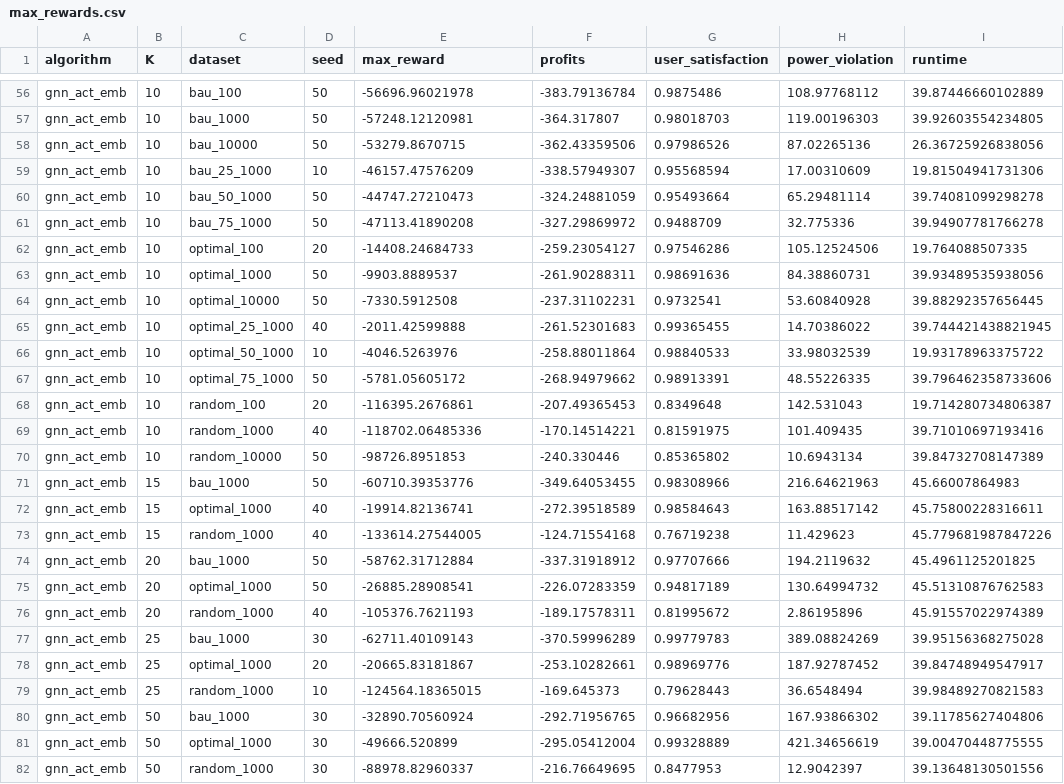
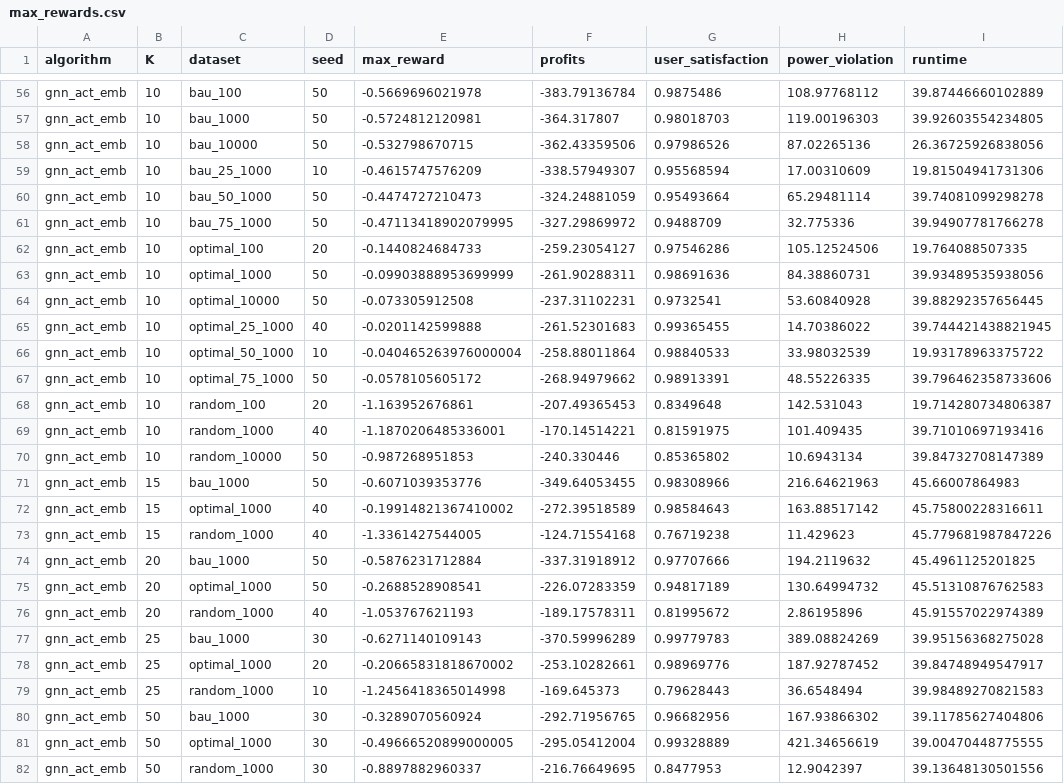
Before and after one commit to rezvan80/DT4EVs, a CSV file: results_analysis/max_rewards.csv, drawn as a sheet; only a part is shown, gaps mark what is left out; the diff covers the shown part only; the diff names each change by its address in the sheet, - before the commit and + after, or states it on an @@ line.

Commit message:
Update .gitignore, modify max_reward calculation, and refactor data merging and analysis scripts

```diff
--- a/results_analysis/max_rewards.csv
+++ b/results_analysis/max_rewards.csv
-E56 (max_reward): -56696.96021978
+E56 (max_reward): -0.5669696021978
-E57 (max_reward): -57248.12120981
+E57 (max_reward): -0.5724812120981
-E58 (max_reward): -53279.8670715
+E58 (max_reward): -0.532798670715
-E59 (max_reward): -46157.47576209
+E59 (max_reward): -0.4615747576209
-E60 (max_reward): -44747.27210473
+E60 (max_reward): -0.4474727210473
-E61 (max_reward): -47113.41890208
+E61 (max_reward): -0.47113418902079995
-E62 (max_reward): -14408.24684733
+E62 (max_reward): -0.1440824684733
-E63 (max_reward): -9903.8889537
+E63 (max_reward): -0.09903888953699999
-E64 (max_reward): -7330.5912508
+E64 (max_reward): -0.073305912508
-E65 (max_reward): -2011.42599888
+E65 (max_reward): -0.0201142599888
-E66 (max_reward): -4046.5263976
+E66 (max_reward): -0.040465263976000004
-E67 (max_reward): -5781.05605172
+E67 (max_reward): -0.0578105605172
-E68 (max_reward): -116395.2676861
+E68 (max_reward): -1.163952676861
-E69 (max_reward): -118702.06485336
+E69 (max_reward): -1.1870206485336001
-E70 (max_reward): -98726.8951853
+E70 (max_reward): -0.987268951853
-E71 (max_reward): -60710.39353776
+E71 (max_reward): -0.6071039353776
-E72 (max_reward): -19914.82136741
+E72 (max_reward): -0.19914821367410002
-E73 (max_reward): -133614.27544005
+E73 (max_reward): -1.3361427544005
-E74 (max_reward): -58762.31712884
+E74 (max_reward): -0.5876231712884
-E75 (max_reward): -26885.28908541
+E75 (max_reward): -0.2688528908541
-E76 (max_reward): -105376.7621193
+E76 (max_reward): -1.053767621193
-E77 (max_reward): -62711.40109143
+E77 (max_reward): -0.6271140109143
-E78 (max_reward): -20665.83181867
+E78 (max_reward): -0.20665831818670002
-E79 (max_reward): -124564.18365015
+E79 (max_reward): -1.2456418365014998
-E80 (max_reward): -32890.70560924
+E80 (max_reward): -0.3289070560924
-E81 (max_reward): -49666.520899
+E81 (max_reward): -0.49666520899000005
-E82 (max_reward): -88978.82960337
+E82 (max_reward): -0.8897882960337
```
Also changed, not shown: 57 edited cells elsewhere in this file, 14 other files.
